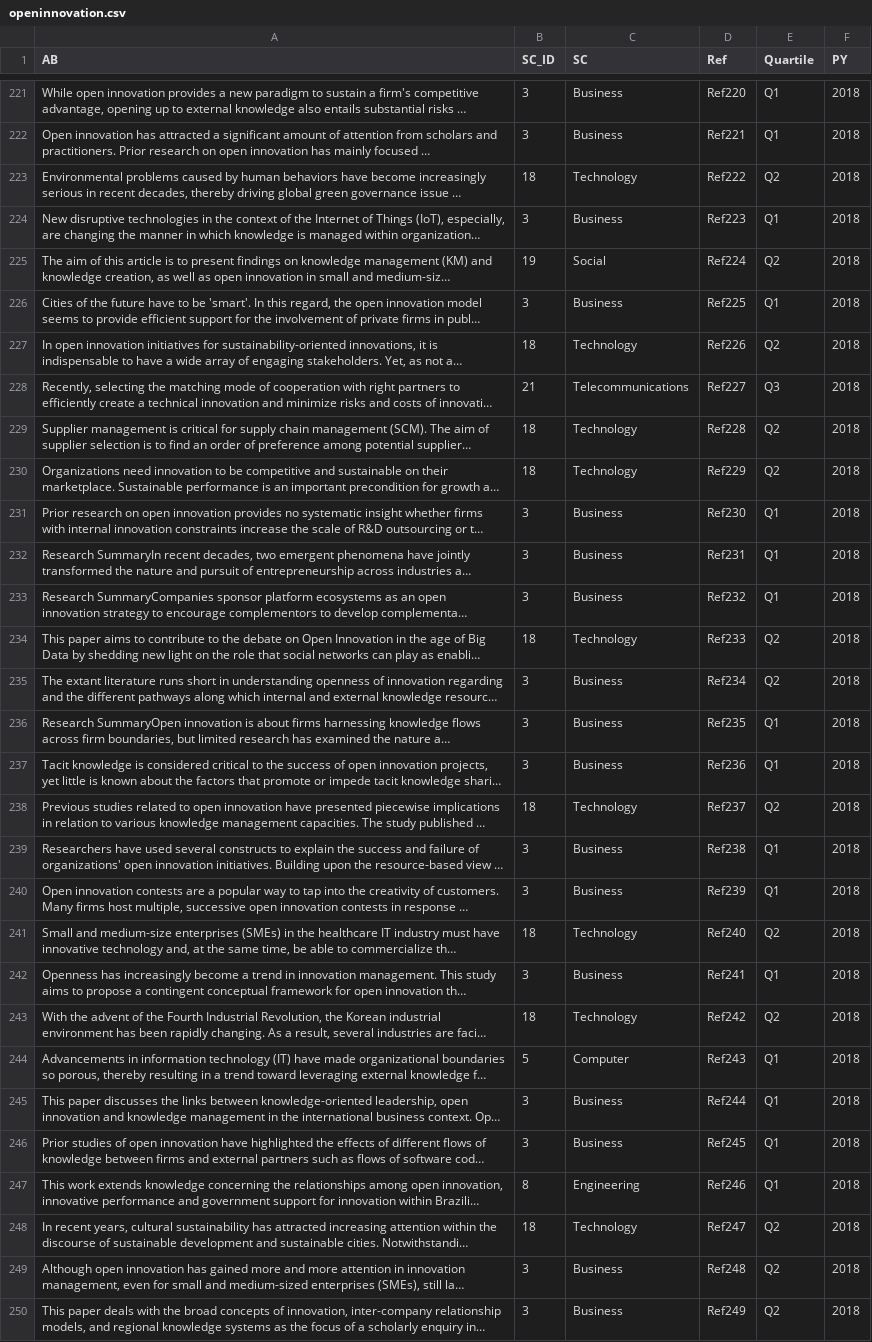
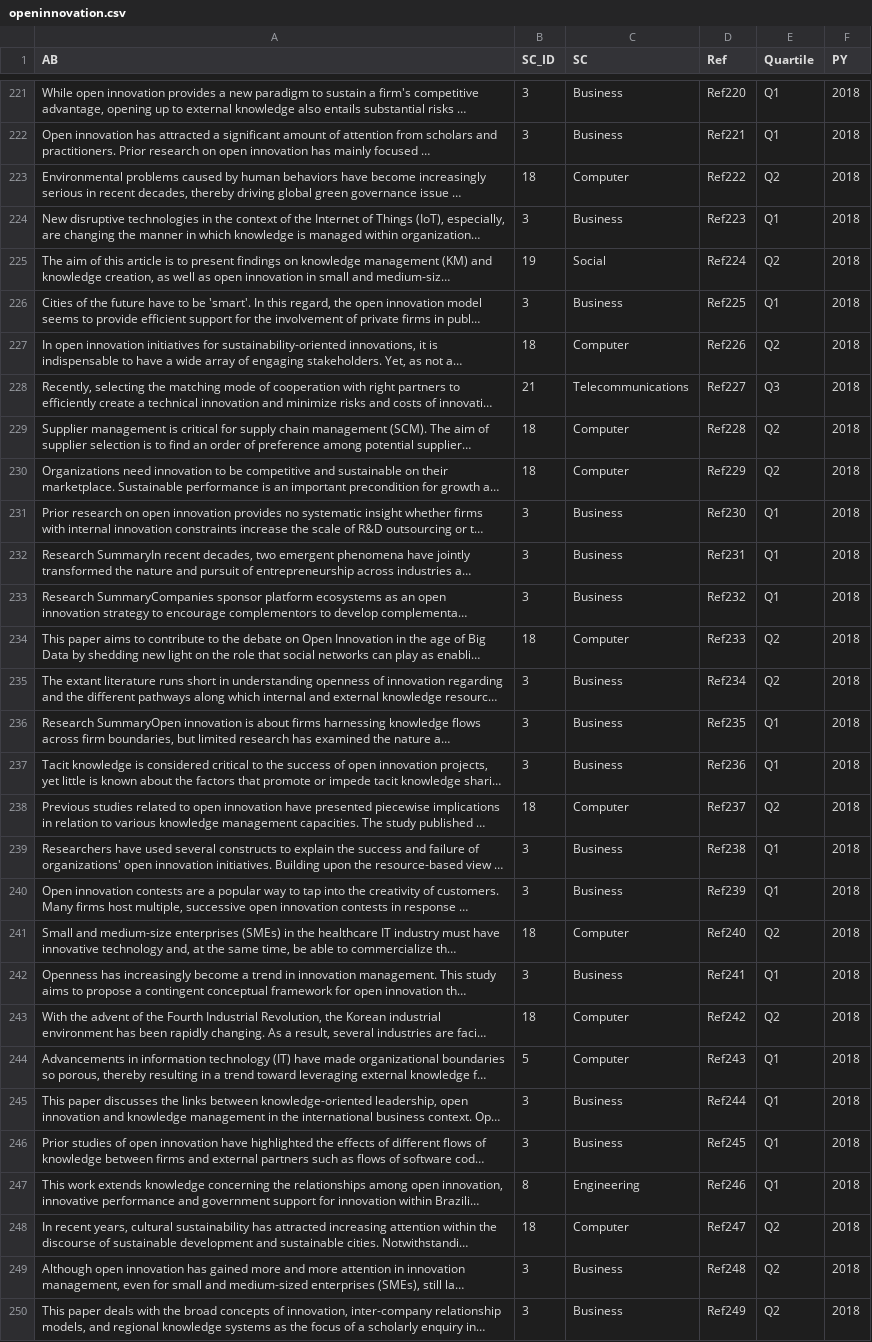
Before and after one commit to andrelmfsantos/df, a CSV file: openinnovation.csv, drawn as a sheet; only a part is shown, gaps mark what is left out; long unchanged cells end in …; the diff covers the shown part only; the diff names each change by its address in the sheet, - before the commit and + after, or states it on an @@ line.

Commit message:
Add files via upload

```diff
--- a/openinnovation.csv
+++ b/openinnovation.csv
-C223 (SC): Technology
+C223 (SC): Computer
-C227 (SC): Technology
+C227 (SC): Computer
-C229:C230 (SC): Technology
+C229:C230 (SC): Computer
-C234 (SC): Technology
+C234 (SC): Computer
-C238 (SC): Technology
+C238 (SC): Computer
-C241 (SC): Technology
+C241 (SC): Computer
-C243 (SC): Technology
+C243 (SC): Computer
-C248 (SC): Technology
+C248 (SC): Computer
```
Also changed, not shown: 46 edited cells elsewhere in this file.
